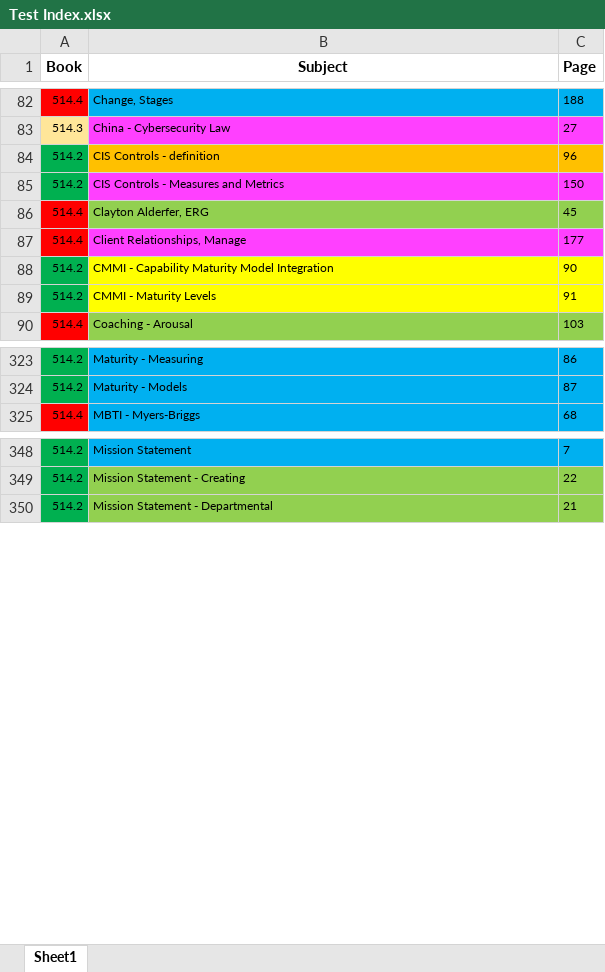
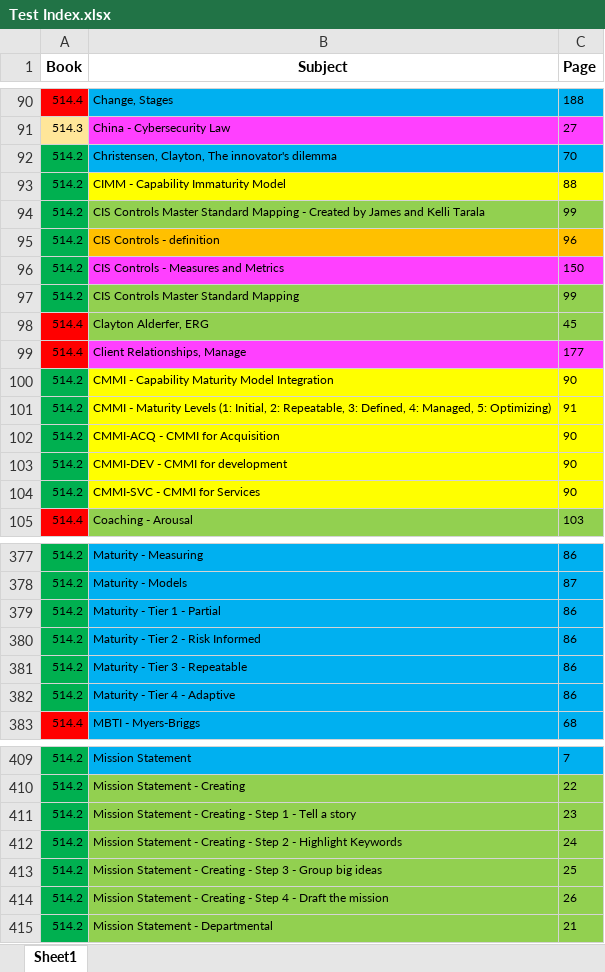
Before and after one commit to digitaldisease/GSTRT, an Excel workbook: Test Index.xlsx, sheet Sheet1, drawn as a sheet; only a part is shown, gaps mark what is left out; values as stored, in another font and other column widths than the file's, no borders; addresses are those after the commit; the diff covers the shown part only; the diff names each change by its address in the sheet, - before the commit and + after, or states it on an @@ line.

```diff
--- a/Test Index.xlsx (sheet Sheet1)
+++ b/Test Index.xlsx (sheet Sheet1)
+row 92: 514.2 | Christensen, Clayton, The innovator's dilemma | 70
+row 93: 514.2 | CIMM - Capability Immaturity Model | 88
+row 94: 514.2 | CIS Controls Master Standard Mapping - Created by James and Kelli Tarala | 99
+row 97: 514.2 | CIS Controls Master Standard Mapping | 99
-B101 (Subject): …Maturity Levels
+B101 (Subject): …Maturity Levels (1: Initial, 2: Repeatable, 3: Defined, 4: Managed, 5: Optimizing)
+row 102: 514.2 | CMMI-ACQ - CMMI for Acquisition | 90
+row 103: 514.2 | CMMI-DEV - CMMI for development | 90
+row 104: 514.2 | CMMI-SVC - CMMI for Services | 90
+row 379: 514.2 | Maturity - Tier 1 - Partial | 86
+row 380: 514.2 | Maturity - Tier 2 - Risk Informed | 86
+row 381: 514.2 | Maturity - Tier 3 - Repeatable | 86
+row 382: 514.2 | Maturity - Tier 4 - Adaptive | 86
+row 411: 514.2 | Mission Statement - Creating - Step 1 - Tell a story | 23
+row 412: 514.2 | Mission Statement - Creating - Step 2 - Highlight Keywords | 24
+row 413: 514.2 | Mission Statement - Creating - Step 3 - Group big ideas | 25
+row 414: 514.2 | Mission Statement - Creating - Step 4 - Draft the mission | 26
```
Also changed, not shown: 78 added rows and 14 edited cells elsewhere in this sheet.
